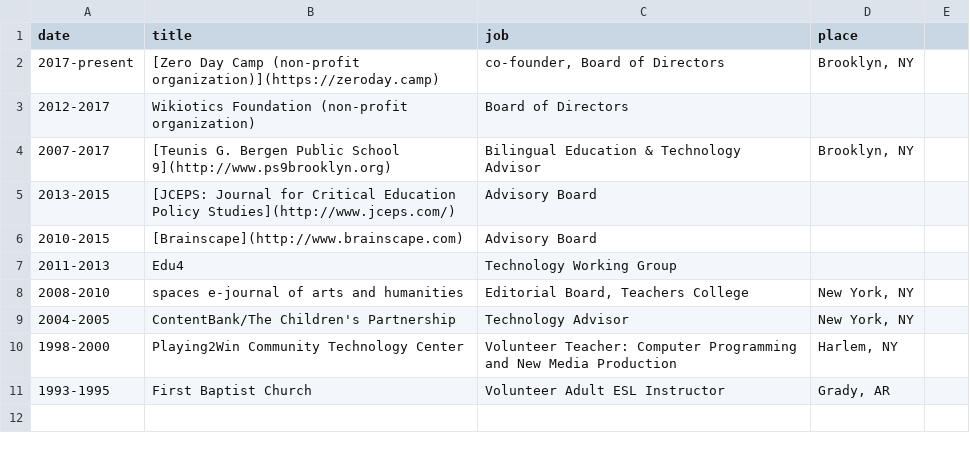
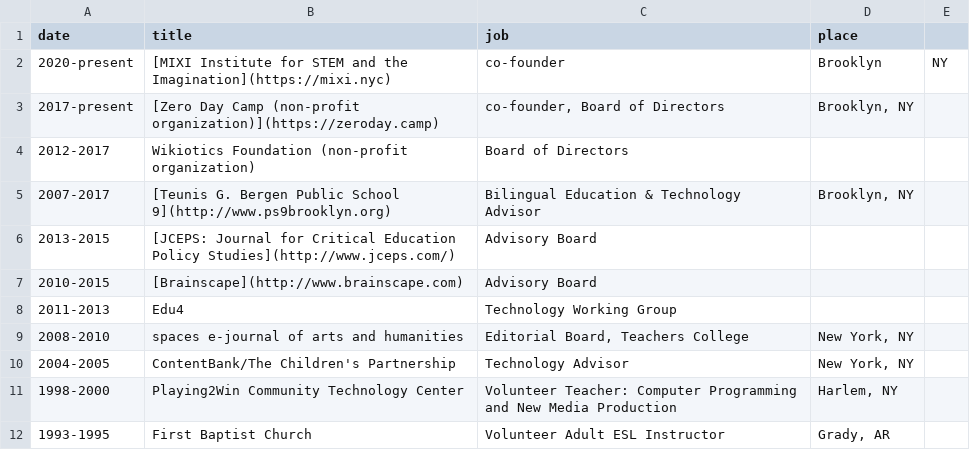
Before and after one commit to mcuringa/mcuringa.github.com, a CSV file: _data/service.csv, drawn as a sheet.

Commit message:
updated CV with grants, service, and new publicatiosn for Fall 2023

```diff
--- a/_data/service.csv
+++ b/_data/service.csv
@@ -1,2 +1,3 @@
 date,title,job,place
+2020-present, [MIXI Institute for STEM and the Imagination](https://mixi.nyc), co-founder, Brooklyn, NY
 2017-present,[Zero Day Camp (non-profit organization)](https://zeroday.camp),"co-founder, Board of Directors","Brooklyn, NY"
```
Also changed, not shown: _data/grants.csv, 1 other file.
